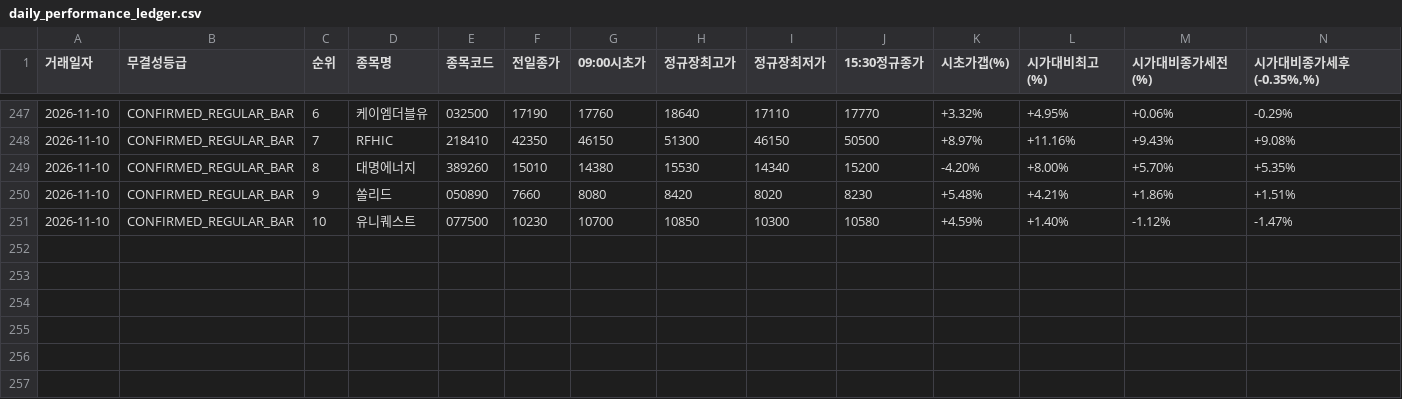
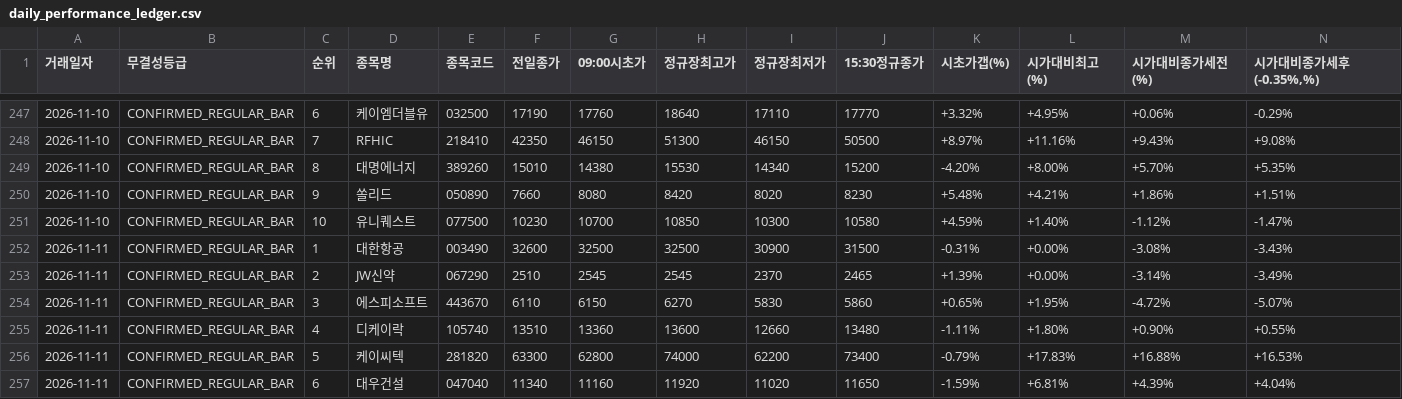
Before and after one commit to donbeoljadwj-ai/donbeolja, a CSV file: daily_performance_ledger.csv, drawn as a sheet; only a part is shown, gaps mark what is left out; rows hold the shown columns only; the diff names each change by its address in the sheet, - before the commit and + after, or states it on an @@ line.

```diff
--- a/daily_performance_ledger.csv
+++ b/daily_performance_ledger.csv
+row 252: 2026-11-11 | CONFIRMED_REGULAR_BAR | 1 | 대한항공 | 003490 | 32600 | 32500 | 32500 | 30900 | 31500 | -0.31% | +0.00% | -3.08% | -3.43%
+row 253: 2026-11-11 | CONFIRMED_REGULAR_BAR | 2 | JW신약 | 067290 | 2510 | 2545 | 2545 | 2370 | 2465 | +1.39% | +0.00% | -3.14% | -3.49%
+row 254: 2026-11-11 | CONFIRMED_REGULAR_BAR | 3 | 에스피소프트 | 443670 | 6110 | 6150 | 6270 | 5830 | 5860 | +0.65% | +1.95% | -4.72% | -5.07%
+row 255: 2026-11-11 | CONFIRMED_REGULAR_BAR | 4 | 디케이락 | 105740 | 13510 | 13360 | 13600 | 12660 | 13480 | -1.11% | +1.80% | +0.90% | +0.55%
+row 256: 2026-11-11 | CONFIRMED_REGULAR_BAR | 5 | 케이씨텍 | 281820 | 63300 | 62800 | 74000 | 62200 | 73400 | -0.79% | +17.83% | +16.88% | +16.53%
+row 257: 2026-11-11 | CONFIRMED_REGULAR_BAR | 6 | 대우건설 | 047040 | 11340 | 11160 | 11920 | 11020 | 11650 | -1.59% | +6.81% | +4.39% | +4.04%
```
Also changed, not shown: 22 other files.
